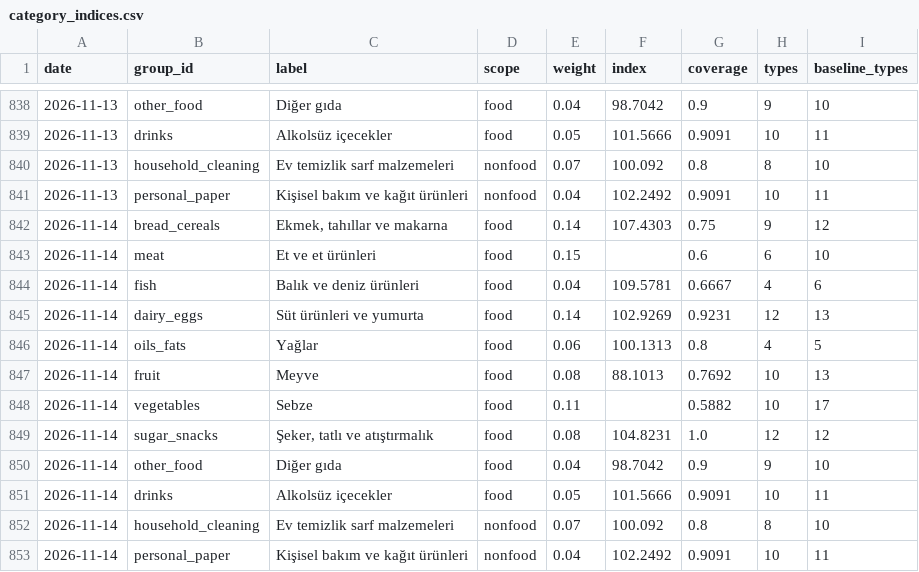
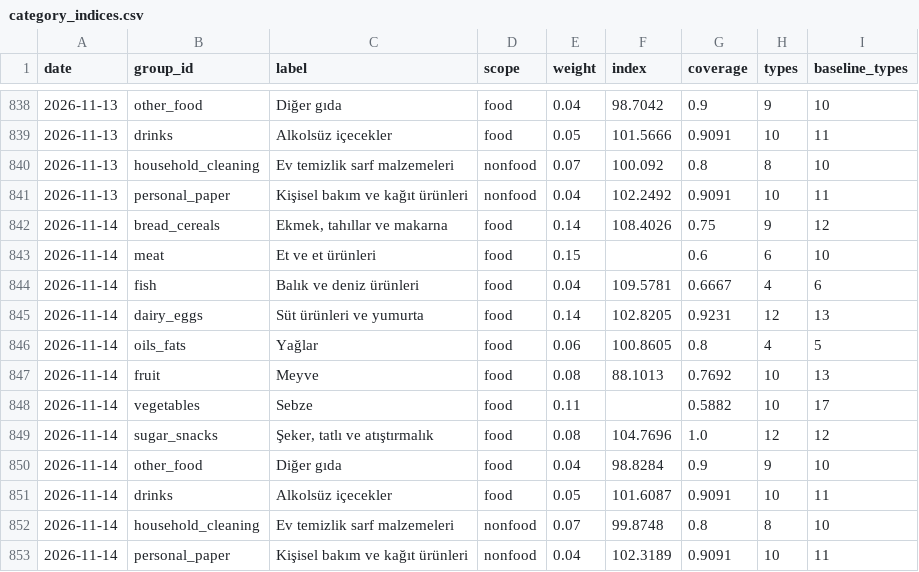
Before and after one commit to onurcan-b/acik-sepet, a CSV file: data/v0.4/category_indices.csv, drawn as a sheet; only a part is shown, gaps mark what is left out.

```diff
--- a/data/v0.4/category_indices.csv
+++ b/data/v0.4/category_indices.csv
@@ -841,13 +841,13 @@ date,group_id,label,scope,weight,index,coverage,types,baseline_types
 2026-11-13,personal_paper,Kişisel bakım ve kağıt ürünleri,nonfood,0.04,102.2492,0.9091,10,11
-2026-11-14,bread_cereals,"Ekmek, tahıllar ve makarna",food,0.14,107.4303,0.75,9,12
+2026-11-14,bread_cereals,"Ekmek, tahıllar ve makarna",food,0.14,108.4026,0.75,9,12
 2026-11-14,meat,Et ve et ürünleri,food,0.15,,0.6,6,10
 2026-11-14,fish,Balık ve deniz ürünleri,food,0.04,109.5781,0.6667,4,6
-2026-11-14,dairy_eggs,Süt ürünleri ve yumurta,food,0.14,102.9269,0.9231,12,13
-2026-11-14,oils_fats,Yağlar,food,0.06,100.1313,0.8,4,5
+2026-11-14,dairy_eggs,Süt ürünleri ve yumurta,food,0.14,102.8205,0.9231,12,13
+2026-11-14,oils_fats,Yağlar,food,0.06,100.8605,0.8,4,5
 2026-11-14,fruit,Meyve,food,0.08,88.1013,0.7692,10,13
 2026-11-14,vegetables,Sebze,food,0.11,,0.5882,10,17
-2026-11-14,sugar_snacks,"Şeker, tatlı ve atıştırmalık",food,0.08,104.8231,1.0,12,12
-2026-11-14,other_food,Diğer gıda,food,0.04,98.7042,0.9,9,10
-2026-11-14,drinks,Alkolsüz içecekler,food,0.05,101.5666,0.9091,10,11
-2026-11-14,household_cleaning,Ev temizlik sarf malzemeleri,nonfood,0.07,100.092,0.8,8,10
-2026-11-14,personal_paper,Kişisel bakım ve kağıt ürünleri,nonfood,0.04,102.2492,0.9091,10,11
+2026-11-14,sugar_snacks,"Şeker, tatlı ve atıştırmalık",food,0.08,104.7696,1.0,12,12
+2026-11-14,other_food,Diğer gıda,food,0.04,98.8284,0.9,9,10
+2026-11-14,drinks,Alkolsüz içecekler,food,0.05,101.6087,0.9091,10,11
+2026-11-14,household_cleaning,Ev temizlik sarf malzemeleri,nonfood,0.07,99.8748,0.8,8,10
+2026-11-14,personal_paper,Kişisel bakım ve kağıt ürünleri,nonfood,0.04,102.3189,0.9091,10,11
```
Also changed, not shown: data/v0.4/index.csv, data/v0.4/type_indices.csv, 19 other files.
